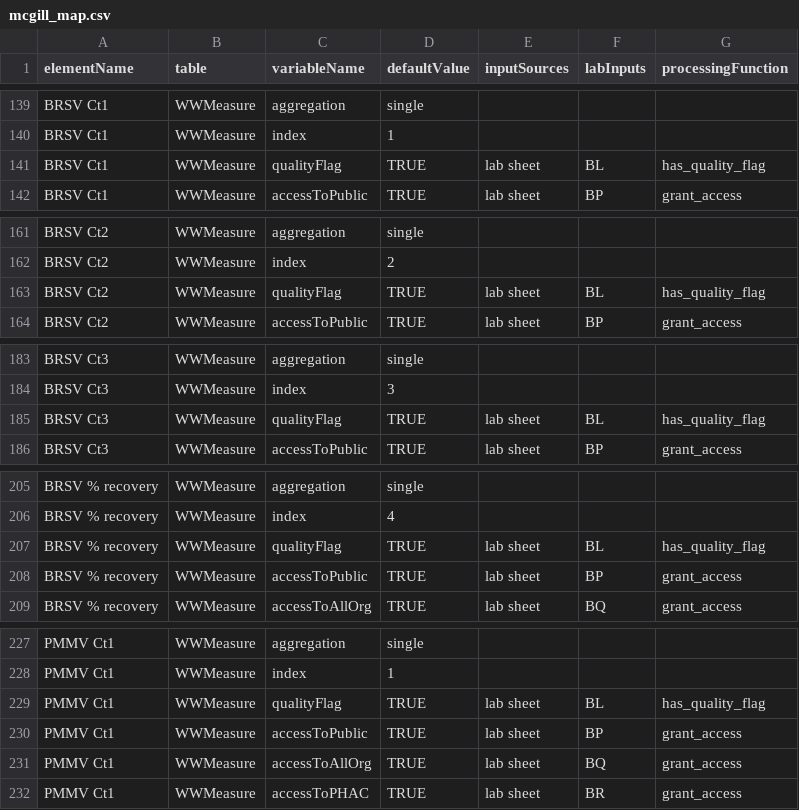
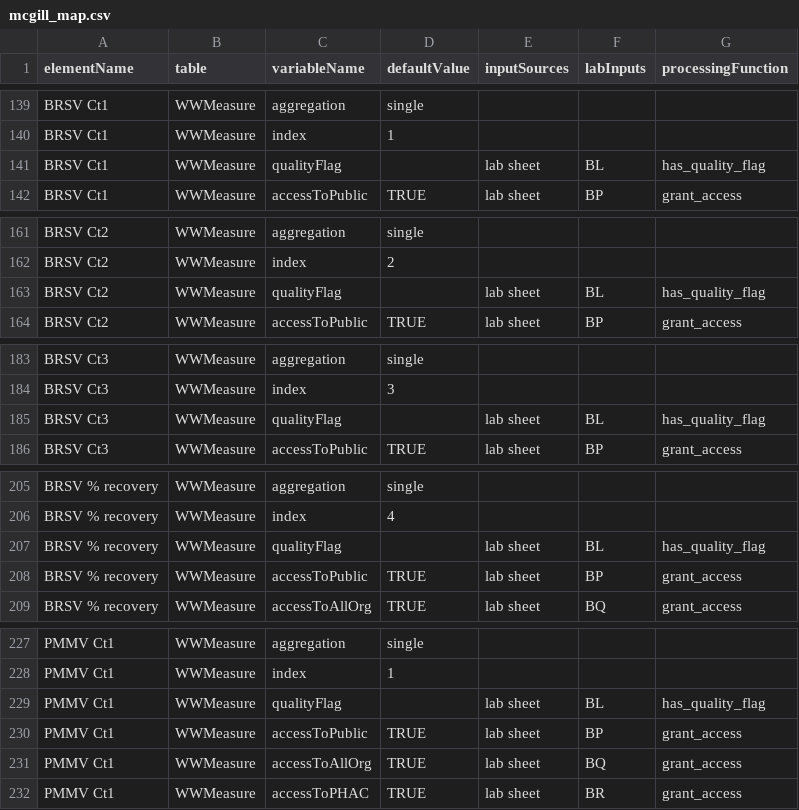
Before and after one commit to modelEAU/ODM-Import, a CSV file: wbe_odm/odm_mappers/mcgill_map.csv, drawn as a sheet; only a part is shown, gaps mark what is left out; the diff covers the shown part only.

Commit message:
added ul to pipeline, changed quality flag default

```diff
--- a/wbe_odm/odm_mappers/mcgill_map.csv
+++ b/wbe_odm/odm_mappers/mcgill_map.csv
@@ -140,3 +140,3 @@ BRSV Ct1,WWMeasure,aggregation,single,,,
 BRSV Ct1,WWMeasure,index,1,,,
-BRSV Ct1,WWMeasure,qualityFlag,TRUE,lab sheet,BL,has_quality_flag
+BRSV Ct1,WWMeasure,qualityFlag,,lab sheet,BL,has_quality_flag
 BRSV Ct1,WWMeasure,accessToPublic,TRUE,lab sheet,BP,grant_access
@@ -162,3 +162,3 @@ BRSV Ct2,WWMeasure,aggregation,single,,,
 BRSV Ct2,WWMeasure,index,2,,,
-BRSV Ct2,WWMeasure,qualityFlag,TRUE,lab sheet,BL,has_quality_flag
+BRSV Ct2,WWMeasure,qualityFlag,,lab sheet,BL,has_quality_flag
 BRSV Ct2,WWMeasure,accessToPublic,TRUE,lab sheet,BP,grant_access
@@ -184,3 +184,3 @@ BRSV Ct3,WWMeasure,aggregation,single,,,
 BRSV Ct3,WWMeasure,index,3,,,
-BRSV Ct3,WWMeasure,qualityFlag,TRUE,lab sheet,BL,has_quality_flag
+BRSV Ct3,WWMeasure,qualityFlag,,lab sheet,BL,has_quality_flag
 BRSV Ct3,WWMeasure,accessToPublic,TRUE,lab sheet,BP,grant_access
@@ -206,3 +206,3 @@ BRSV % recovery,WWMeasure,aggregation,single,,,
 BRSV % recovery,WWMeasure,index,4,,,
-BRSV % recovery,WWMeasure,qualityFlag,TRUE,lab sheet,BL,has_quality_flag
+BRSV % recovery,WWMeasure,qualityFlag,,lab sheet,BL,has_quality_flag
 BRSV % recovery,WWMeasure,accessToPublic,TRUE,lab sheet,BP,grant_access
@@ -228,3 +228,3 @@ PMMV Ct1,WWMeasure,aggregation,single,,,
 PMMV Ct1,WWMeasure,index,1,,,
-PMMV Ct1,WWMeasure,qualityFlag,TRUE,lab sheet,BL,has_quality_flag
+PMMV Ct1,WWMeasure,qualityFlag,,lab sheet,BL,has_quality_flag
 PMMV Ct1,WWMeasure,accessToPublic,TRUE,lab sheet,BP,grant_access
```
Also changed, not shown: 12 edited cells elsewhere in this file, wbe_odm/odm_mappers/modeleau_map.csv, 3 other files.
